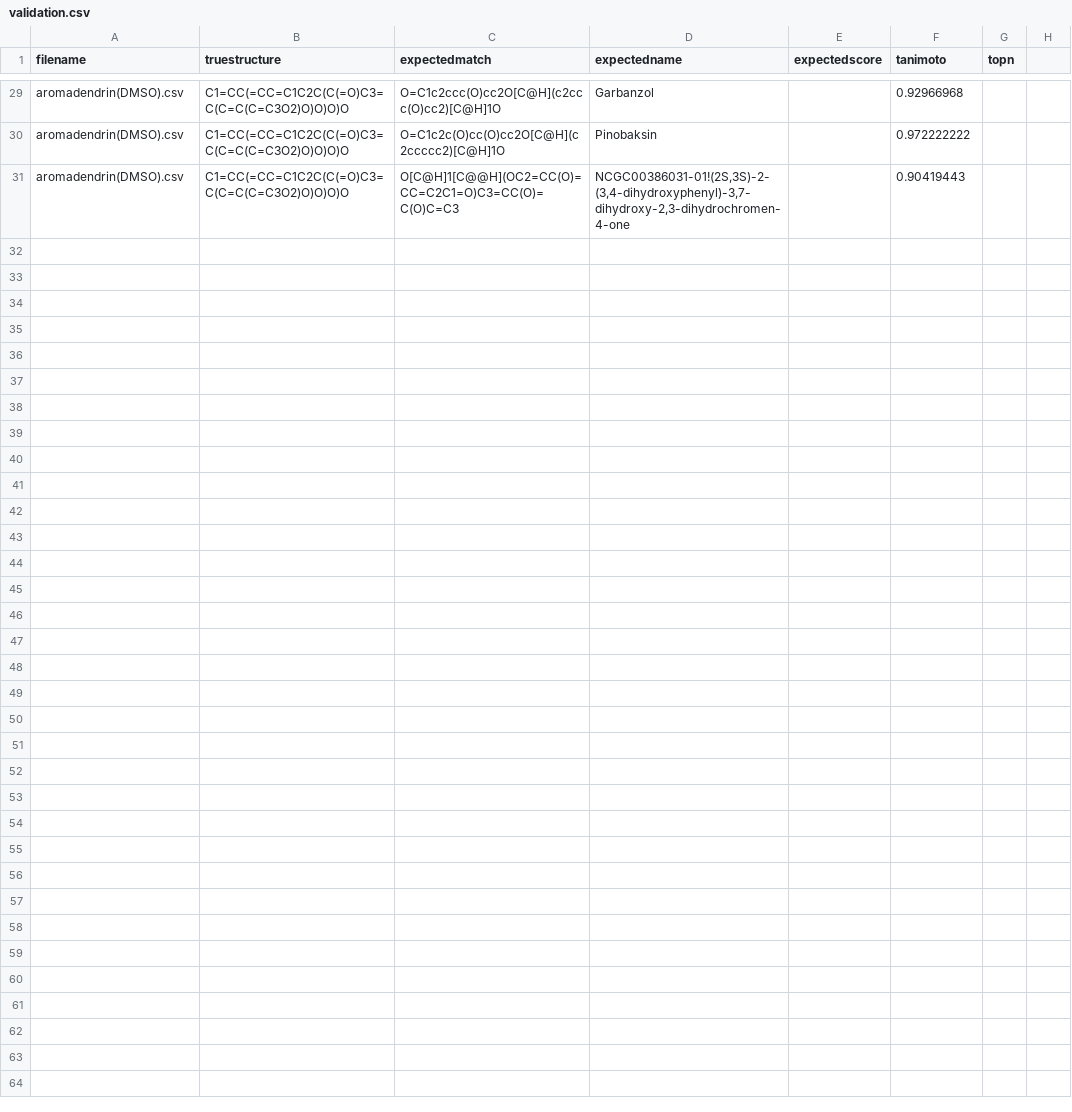
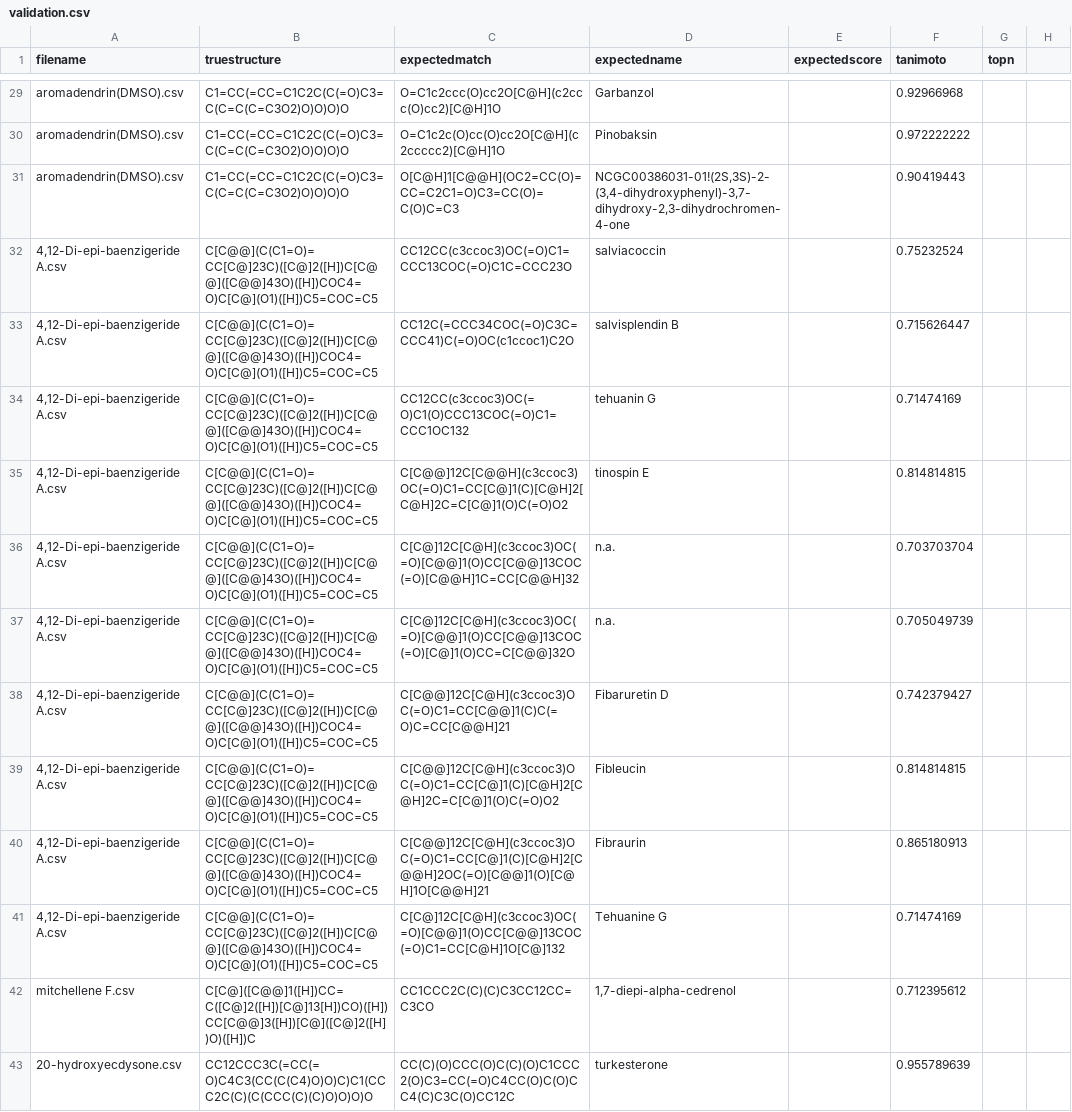
Before and after one commit to mwang87/SMART_NMR, a CSV file: test-integration/validation.csv, drawn as a sheet; only a part is shown, gaps mark what is left out; the diff covers the shown part only.

```diff
--- a/test-integration/validation.csv
+++ b/test-integration/validation.csv
@@ -31 +31,13 @@ aromadendrin(DMSO).csv,C1=CC(=CC=C1C2C(C(=O)C3=C(C=C(C=C3O2)O)O)O)O,O=C1c2c(O)cc
 aromadendrin(DMSO).csv,C1=CC(=CC=C1C2C(C(=O)C3=C(C=C(C=C3O2)O)O)O)O,O[C@H]1[C@@H](OC2=CC(O)=CC=C2C1=O)C3=CC(O)=C(O)C=C3,"NCGC00386031-01!(2S,3S)-2-(3,4-dihydroxyphenyl)-3,7-dihydroxy-2,3-dihydrochromen-4-one",,0.90419443,
+"4,12-Di-epi-baenzigeride A.csv",C[C@@](C(C1=O)=CC[C@]23C)([C@]2([H])C[C@@]([C@@]43O)([H])COC4=O)C[C@](O1)([H])C5=COC=C5,CC12CC(c3ccoc3)OC(=O)C1=CCC13COC(=O)C1C=CCC23O,salviacoccin,,0.75232524,
+"4,12-Di-epi-baenzigeride A.csv",C[C@@](C(C1=O)=CC[C@]23C)([C@]2([H])C[C@@]([C@@]43O)([H])COC4=O)C[C@](O1)([H])C5=COC=C5,CC12C(=CCC34COC(=O)C3C=CCC41)C(=O)OC(c1ccoc1)C2O,salvisplendin B,,0.715626447,
+"4,12-Di-epi-baenzigeride A.csv",C[C@@](C(C1=O)=CC[C@]23C)([C@]2([H])C[C@@]([C@@]43O)([H])COC4=O)C[C@](O1)([H])C5=COC=C5,CC12CC(c3ccoc3)OC(=O)C1(O)CCC13COC(=O)C1=CCC1OC132,tehuanin G,,0.71474169,
+"4,12-Di-epi-baenzigeride A.csv",C[C@@](C(C1=O)=CC[C@]23C)([C@]2([H])C[C@@]([C@@]43O)([H])COC4=O)C[C@](O1)([H])C5=COC=C5,C[C@@]12C[C@@H](c3ccoc3)OC(=O)C1=CC[C@]1(C)[C@H]2[C@H]2C=C[C@]1(O)C(=O)O2,tinospin E,,0.814814815,
+"4,12-Di-epi-baenzigeride A.csv",C[C@@](C(C1=O)=CC[C@]23C)([C@]2([H])C[C@@]([C@@]43O)([H])COC4=O)C[C@](O1)([H])C5=COC=C5,C[C@]12C[C@H](c3ccoc3)OC(=O)[C@@]1(O)CC[C@@]13COC(=O)[C@@H]1C=CC[C@@H]32,n.a.,,0.703703704,
+"4,12-Di-epi-baenzigeride A.csv",C[C@@](C(C1=O)=CC[C@]23C)([C@]2([H])C[C@@]([C@@]43O)([H])COC4=O)C[C@](O1)([H])C5=COC=C5,C[C@]12C[C@H](c3ccoc3)OC(=O)[C@@]1(O)CC[C@@]13COC(=O)[C@]1(O)CC=C[C@@]32O,n.a.,,0.705049739,
+"4,12-Di-epi-baenzigeride A.csv",C[C@@](C(C1=O)=CC[C@]23C)([C@]2([H])C[C@@]([C@@]43O)([H])COC4=O)C[C@](O1)([H])C5=COC=C5,C[C@@]12C[C@H](c3ccoc3)OC(=O)C1=CC[C@@]1(C)C(=O)C=CC[C@@H]21,Fibaruretin D,,0.742379427,
+"4,12-Di-epi-baenzigeride A.csv",C[C@@](C(C1=O)=CC[C@]23C)([C@]2([H])C[C@@]([C@@]43O)([H])COC4=O)C[C@](O1)([H])C5=COC=C5,C[C@@]12C[C@H](c3ccoc3)OC(=O)C1=CC[C@]1(C)[C@H]2[C@H]2C=C[C@]1(O)C(=O)O2,Fibleucin,,0.814814815,
+"4,12-Di-epi-baenzigeride A.csv",C[C@@](C(C1=O)=CC[C@]23C)([C@]2([H])C[C@@]([C@@]43O)([H])COC4=O)C[C@](O1)([H])C5=COC=C5,C[C@@]12C[C@H](c3ccoc3)OC(=O)C1=CC[C@]1(C)[C@H]2[C@@H]2OC(=O)[C@@]1(O)[C@H]1O[C@@H]21,Fibraurin,,0.865180913,
+"4,12-Di-epi-baenzigeride A.csv",C[C@@](C(C1=O)=CC[C@]23C)([C@]2([H])C[C@@]([C@@]43O)([H])COC4=O)C[C@](O1)([H])C5=COC=C5,C[C@]12C[C@H](c3ccoc3)OC(=O)[C@@]1(O)CC[C@@]13COC(=O)C1=CC[C@H]1O[C@]132,Tehuanine G,,0.71474169,
+mitchellene F.csv,C[C@]([C@@]1([H])CC=C([C@]2([H])[C@]13[H])CO)([H])CC[C@@]3([H])[C@]([C@]2([H])O)([H])C,CC1CCC2C(C)(C)C3CC12CC=C3CO,"1,7-diepi-alpha-cedrenol",,0.712395612,
+20-hydroxyecdysone.csv,CC12CCC3C(=CC(=O)C4C3(CC(C(C4)O)O)C)C1(CCC2C(C)(C(CCC(C)(C)O)O)O)O,CC(C)(O)CCC(O)C(C)(O)C1CCC2(O)C3=CC(=O)C4CC(O)C(O)CC4(C)C3C(O)CC12C,turkesterone,,0.955789639,
```
Also changed, not shown: 11 added rows elsewhere in this file.
